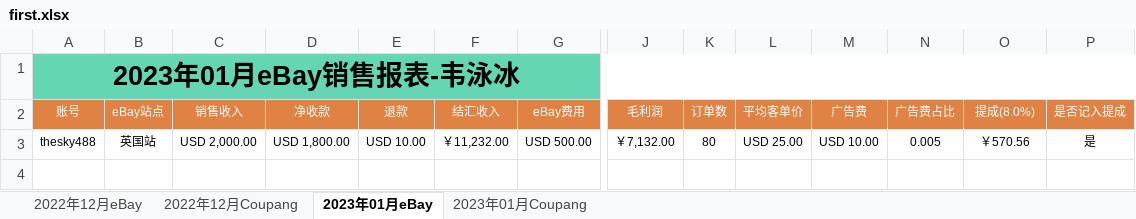
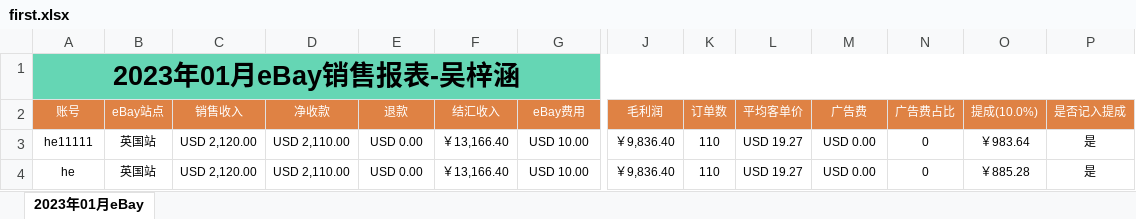
Before and after one commit to ShuhuangSo/casedance, an Excel workbook: media/export/first.xlsx, sheet 2023年01月eBay, drawn as a sheet; only a part is shown, gaps mark what is left out; values as stored, in another font and other column widths than the file's, no borders; removed rows and columns are numbered as before the commit, all else as after; rows hold the shown columns only; the diff names each change by its address in the sheet, - before the commit and + after, or states it on an @@ line.

```diff
--- a/media/export/first.xlsx (sheet 2023年01月eBay)
+++ b/media/export/first.xlsx (sheet 2023年01月eBay)
-sheet tab: 2022年12月eBay
-sheet tab: 2022年12月Coupang
-sheet tab: 2023年01月Coupang
-A1 (账号): 2023年01月eBay销售报表-韦泳冰
+A1 (账号): 2023年01月eBay销售报表-吴梓涵
-O2: 提成(8.0%)
+O2: 提成(10.0%)
-row 3: thesky488 | 英国站 | USD 2,000.00 | USD 1,800.00 | USD 10.00 | ￥11,232.00 | USD 500.00 | ￥7,132.00 | 80 | USD 25.00 | USD 10.00 | 0.005 | ￥570.56 | 是
+row 3: he11111 | 英国站 | USD 2,120.00 | USD 2,110.00 | USD 0.00 | ￥13,166.40 | USD 10.00 | ￥9,836.40 | 110 | USD 19.27 | USD 0.00 | 0 | ￥983.64 | 是
+row 4: he | 英国站 | USD 2,120.00 | USD 2,110.00 | USD 0.00 | ￥13,166.40 | USD 10.00 | ￥9,836.40 | 110 | USD 19.27 | USD 0.00 | 0 | ￥885.28 | 是
```
Also changed, not shown: 1 other file.
